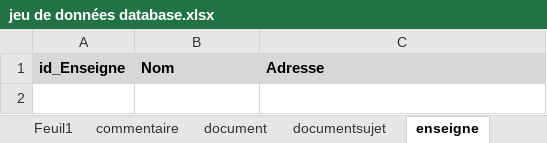
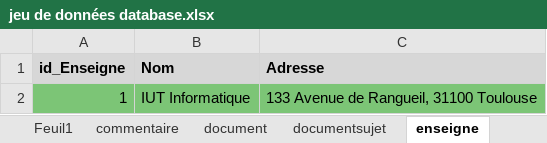
Before and after one commit to ValentinArg/PETUT, an Excel workbook: Database/jeu de données database.xlsx, sheet enseigne, drawn as a sheet; values as stored, in another font and other column widths than the file's, no borders; the diff names each change by its address in the sheet, - before the commit and + after, or states it on an @@ line.

```diff
--- a/Database/jeu de données database.xlsx (sheet enseigne)
+++ b/Database/jeu de données database.xlsx (sheet enseigne)
+row 2: 1 | IUT Informatique | 133 Avenue de Rangueil, 31100 Toulouse
```
Also changed, not shown: sheet utilisateur, 2 other files.
